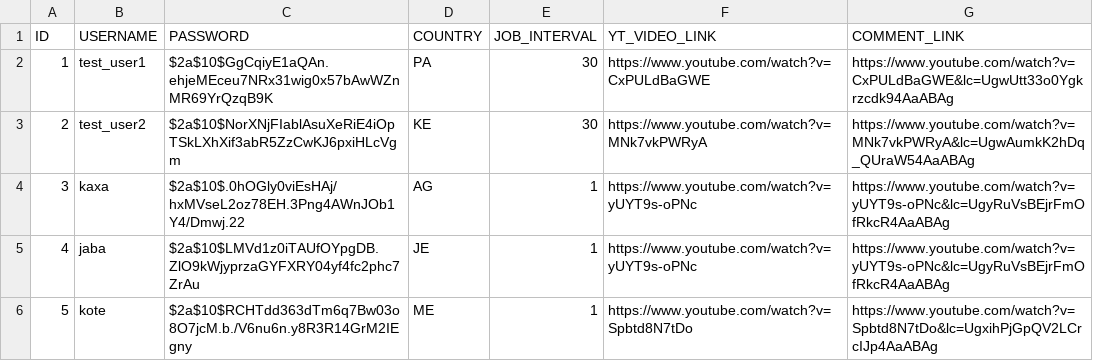
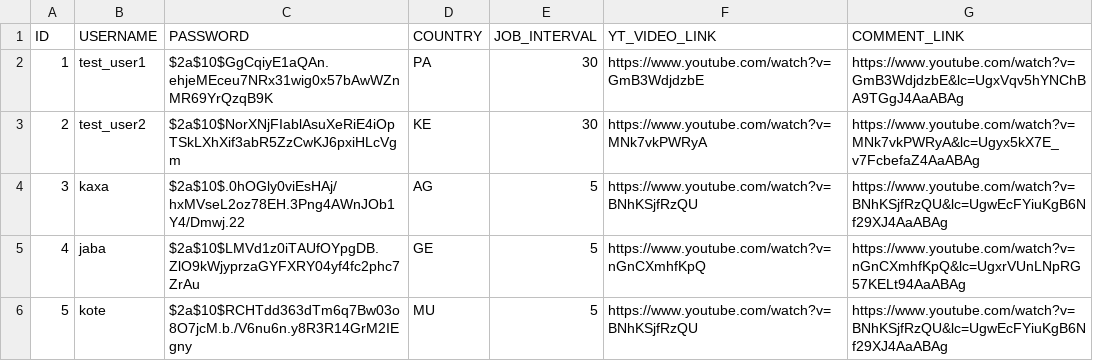
Before and after one commit to Tengizo/GSG-Task, a CSV file: csvDB/users/users.csv, drawn as a sheet.

```diff
--- a/csvDB/users/users.csv
+++ b/csvDB/users/users.csv
@@ -1,6 +1,6 @@
 ID,USERNAME,PASSWORD,COUNTRY,JOB_INTERVAL,YT_VIDEO_LINK,COMMENT_LINK
-1,test_user1,$2a$10$GgCqiyE1aQAn.ehjeMEceu7NRx31wig0x57bAwWZnMR69YrQzqB9K,PA,30,https://www.youtube.com/watch?v=CxPULdBaGWE,https://www.youtube.com/watch?v=CxPULdBaGWE&lc=UgwUtt33o0Ygkrzcdk94AaABAg
-2,test_user2,$2a$10$NorXNjFIablAsuXeRiE4iOpTSkLXhXif3abR5ZzCwKJ6pxiHLcVgm,KE,30,https://www.youtube.com/watch?v=MNk7vkPWRyA,https://www.youtube.com/watch?v=MNk7vkPWRyA&lc=UgwAumkK2hDq_QUraW54AaABAg
-3,kaxa,$2a$10$.0hOGly0viEsHAj/hxMVseL2oz78EH.3Png4AWnJOb1Y4/Dmwj.22,AG,1,https://www.youtube.com/watch?v=yUYT9s-oPNc,https://www.youtube.com/watch?v=yUYT9s-oPNc&lc=UgyRuVsBEjrFmOfRkcR4AaABAg
-4,jaba,$2a$10$LMVd1z0iTAUfOYpgDB.ZlO9kWjyprzaGYFXRY04yf4fc2phc7ZrAu,JE,1,https://www.youtube.com/watch?v=yUYT9s-oPNc,https://www.youtube.com/watch?v=yUYT9s-oPNc&lc=UgyRuVsBEjrFmOfRkcR4AaABAg
-5,kote,$2a$10$RCHTdd363dTm6q7Bw03o8O7jcM.b./V6nu6n.y8R3R14GrM2IEgny,ME,1,https://www.youtube.com/watch?v=Spbtd8N7tDo,https://www.youtube.com/watch?v=Spbtd8N7tDo&lc=UgxihPjGpQV2LCrcIJp4AaABAg
+1,test_user1,$2a$10$GgCqiyE1aQAn.ehjeMEceu7NRx31wig0x57bAwWZnMR69YrQzqB9K,PA,30,https://www.youtube.com/watch?v=GmB3WdjdzbE,https://www.youtube.com/watch?v=GmB3WdjdzbE&lc=UgxVqv5hYNChBA9TGgJ4AaABAg
+2,test_user2,$2a$10$NorXNjFIablAsuXeRiE4iOpTSkLXhXif3abR5ZzCwKJ6pxiHLcVgm,KE,30,https://www.youtube.com/watch?v=MNk7vkPWRyA,https://www.youtube.com/watch?v=MNk7vkPWRyA&lc=Ugyx5kX7E_v7FcbefaZ4AaABAg
+3,kaxa,$2a$10$.0hOGly0viEsHAj/hxMVseL2oz78EH.3Png4AWnJOb1Y4/Dmwj.22,AG,5,https://www.youtube.com/watch?v=BNhKSjfRzQU,https://www.youtube.com/watch?v=BNhKSjfRzQU&lc=UgwEcFYiuKgB6Nf29XJ4AaABAg
+4,jaba,$2a$10$LMVd1z0iTAUfOYpgDB.ZlO9kWjyprzaGYFXRY04yf4fc2phc7ZrAu,GE,5,https://www.youtube.com/watch?v=nGnCXmhfKpQ,https://www.youtube.com/watch?v=nGnCXmhfKpQ&lc=UgxrVUnLNpRG57KELt94AaABAg
+5,kote,$2a$10$RCHTdd363dTm6q7Bw03o8O7jcM.b./V6nu6n.y8R3R14GrM2IEgny,MU,5,https://www.youtube.com/watch?v=BNhKSjfRzQU,https://www.youtube.com/watch?v=BNhKSjfRzQU&lc=UgwEcFYiuKgB6Nf29XJ4AaABAg
```
Also changed, not shown: 27 other files.
